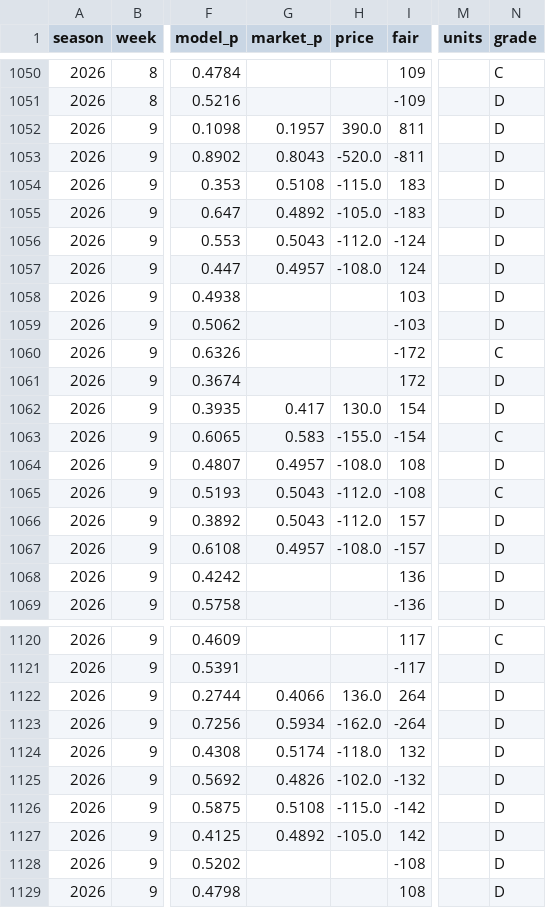
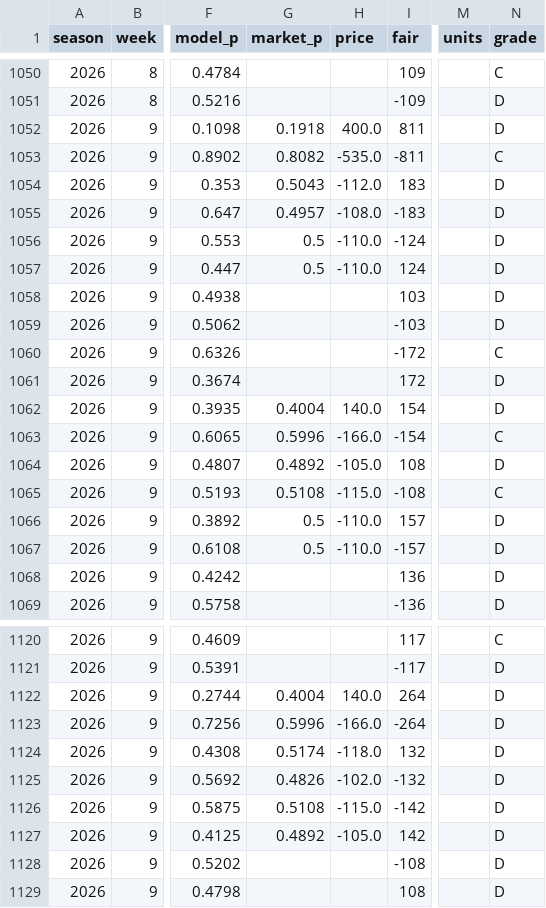
Before and after one commit to HalfWitty/FootballFriend, a CSV file: nfl_data/predictions_log.csv, drawn as a sheet; only a part is shown, gaps mark what is left out; the diff covers the shown part only; the diff names each change by its address in the sheet, - before the commit and + after, or states it on an @@ line.

```diff
--- a/nfl_data/predictions_log.csv
+++ b/nfl_data/predictions_log.csv
-G1052 (market_p): 0.1957
+G1052 (market_p): 0.1918
-H1052 (price): 390.0
+H1052 (price): 400.0
-G1053 (market_p): 0.8043
+G1053 (market_p): 0.8082
-H1053 (price): -520.0
+H1053 (price): -535.0
-N1053 (grade): D
+N1053 (grade): C
-G1054 (market_p): 0.5108
+G1054 (market_p): 0.5043
-H1054 (price): -115.0
+H1054 (price): -112.0
-G1055 (market_p): 0.4892
+G1055 (market_p): 0.4957
-H1055 (price): -105.0
+H1055 (price): -108.0
-G1056 (market_p): 0.5043
+G1056 (market_p): 0.5
-H1056 (price): -112.0
+H1056 (price): -110.0
-G1057 (market_p): 0.4957
+G1057 (market_p): 0.5
-H1057 (price): -108.0
+H1057 (price): -110.0
-G1062 (market_p): 0.417
+G1062 (market_p): 0.4004
-H1062 (price): 130.0
+H1062 (price): 140.0
-G1063 (market_p): 0.583
+G1063 (market_p): 0.5996
-H1063 (price): -155.0
+H1063 (price): -166.0
-G1064 (market_p): 0.4957
+G1064 (market_p): 0.4892
-H1064 (price): -108.0
+H1064 (price): -105.0
-G1065 (market_p): 0.5043
+G1065 (market_p): 0.5108
-H1065 (price): -112.0
+H1065 (price): -115.0
-G1066 (market_p): 0.5043
+G1066 (market_p): 0.5
-H1066 (price): -112.0
+H1066 (price): -110.0
-G1067 (market_p): 0.4957
+G1067 (market_p): 0.5
-H1067 (price): -108.0
+H1067 (price): -110.0
-G1122 (market_p): 0.4066
+G1122 (market_p): 0.4004
-H1122 (price): 136.0
+H1122 (price): 140.0
-G1123 (market_p): 0.5934
+G1123 (market_p): 0.5996
-H1123 (price): -162.0
+H1123 (price): -166.0
```
Also changed, not shown: 45 edited cells elsewhere in this file, 1 other file.
